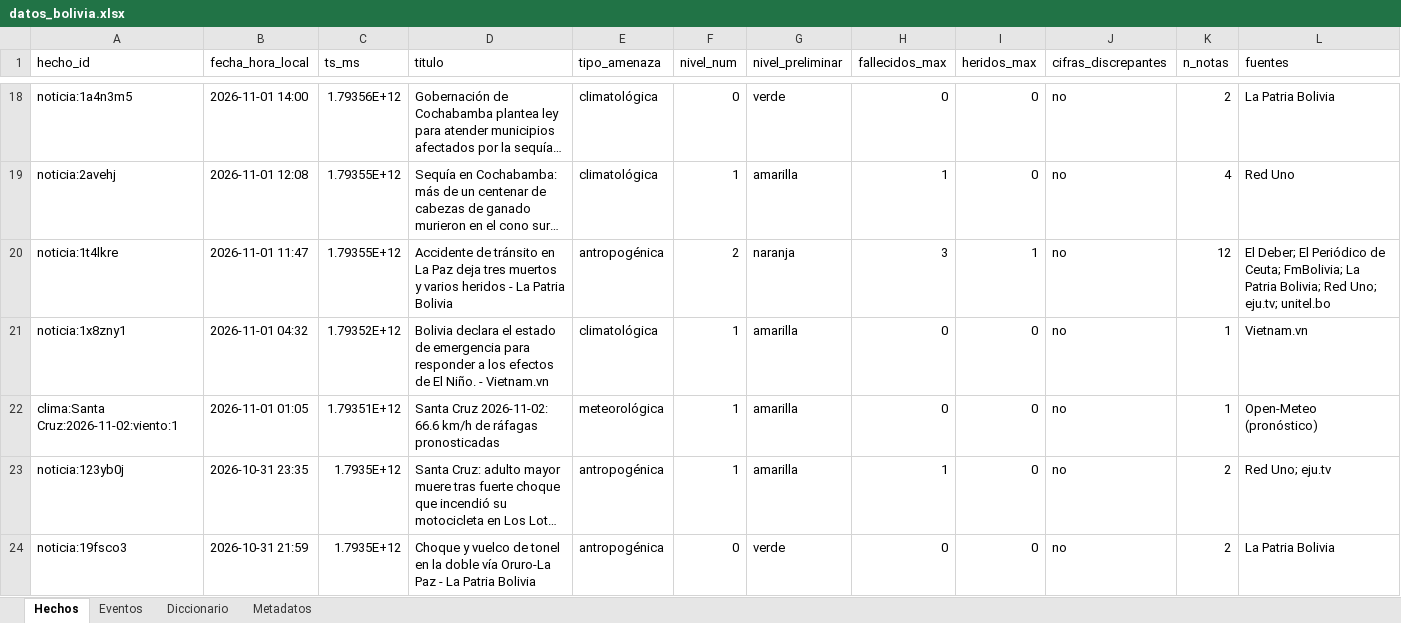
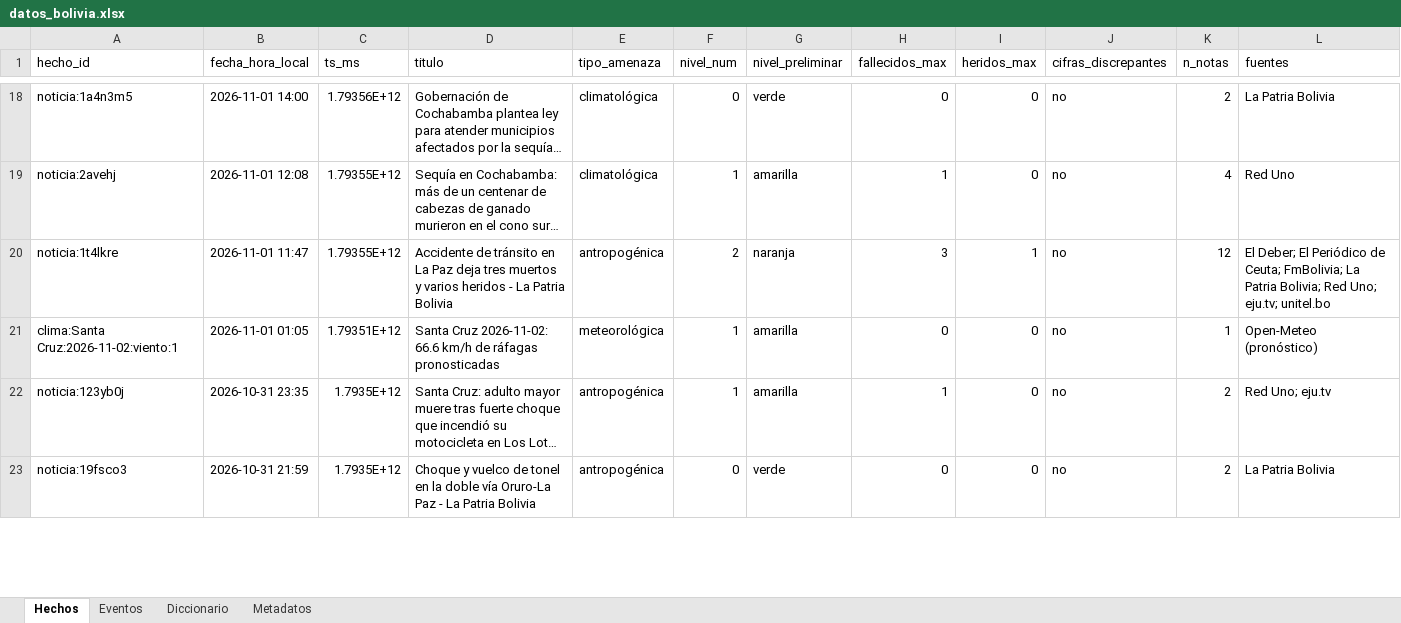
Before and after one commit to micangelarcangel-lang/sala-situacion-bolivia, an Excel workbook: docs/datos/datos_bolivia.xlsx, sheet Hechos, drawn as a sheet; only a part is shown, gaps mark what is left out; long unchanged cells end in …; values as stored, in another font and other column widths than the file's, no borders; removed rows and columns are numbered as before the commit, all else as after; rows hold the shown columns only; the diff covers the shown part only; the diff names each change by its address in the sheet, - before the commit and + after, or states it on an @@ line.

```diff
--- a/docs/datos/datos_bolivia.xlsx (sheet Hechos)
+++ b/docs/datos/datos_bolivia.xlsx (sheet Hechos)
-row 21: noticia:1x8zny1 | 2026-11-01 04:32 | 1.79352E+12 | Bolivia declara el estado de emergencia para responder a los efectos de El Niño. - Vietnam.vn | climatológica | 1 | amarilla | 0 | 0 | no | 1 | Vietnam.vn
```
Also changed, not shown: 2 added rows and 1 removed row elsewhere in this sheet, sheet Eventos, sheet Metadatos, 26 other files.
